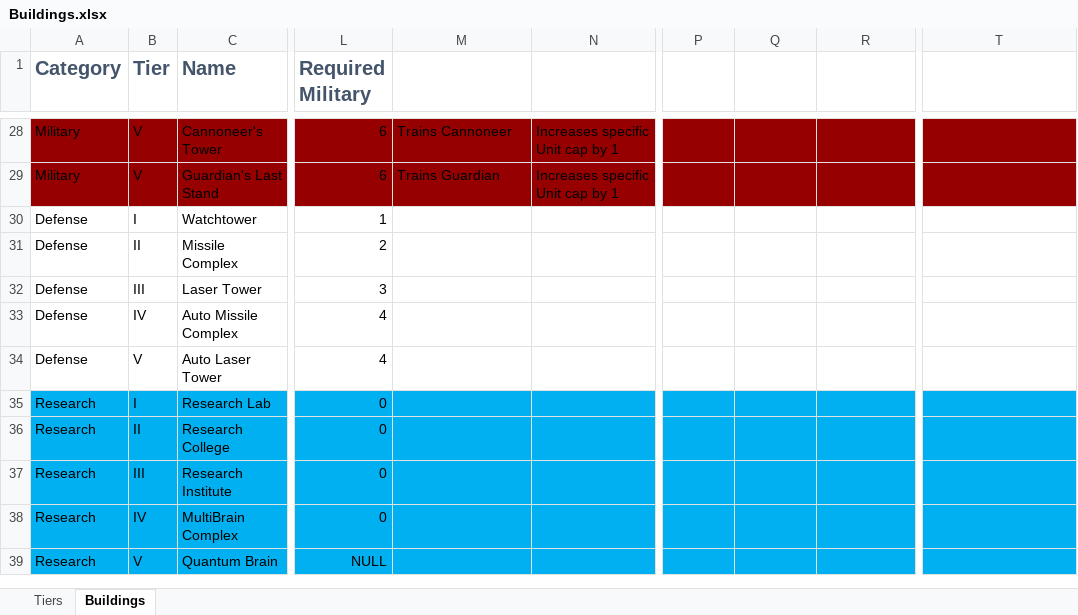
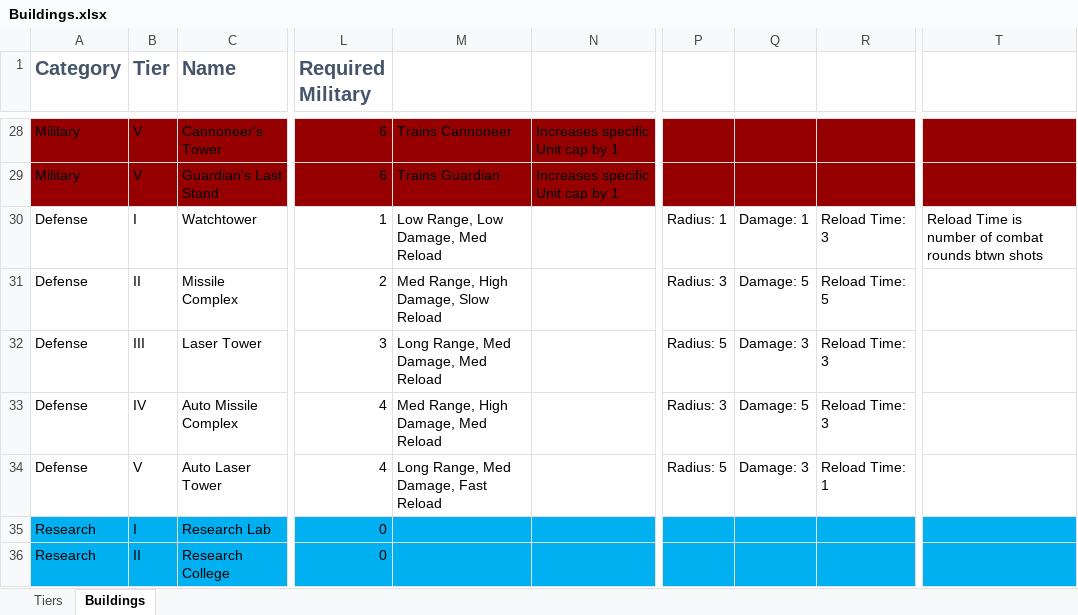
Before and after one commit to TheAVIATOR559/hex-trigger, an Excel workbook: design docs/Buildings.xlsx, sheet Buildings, drawn as a sheet; only a part is shown, gaps mark what is left out; the shorter side is filled out with more unchanged rows; values as stored, in another font and other column widths than the file's, no borders; the diff names each change by its address in the sheet, - before the commit and + after, or states it on an @@ line.

```diff
--- a/design docs/Buildings.xlsx (sheet Buildings)
+++ b/design docs/Buildings.xlsx (sheet Buildings)
-M30: (empty)
+M30: Low Range, Low Damage, Med Reload
-P30: (empty)
+P30: Radius: 1
-Q30: (empty)
+Q30: Damage: 1
-R30: (empty)
+R30: Reload Time: 3
-T30: (empty)
+T30: Reload Time is number of combat rounds btwn shots
-M31: (empty)
+M31: Med Range, High Damage, Slow Reload
-P31: (empty)
+P31: Radius: 3
-Q31: (empty)
+Q31: Damage: 5
-R31: (empty)
+R31: Reload Time: 5
-M32: (empty)
+M32: Long Range, Med Damage, Med Reload
-P32: (empty)
+P32: Radius: 5
-Q32: (empty)
+Q32: Damage: 3
-R32:R33: (empty)
+R32:R33: Reload Time: 3
-M33: (empty)
+M33: Med Range, High Damage, Med Reload
-P33: (empty)
+P33: Radius: 3
-Q33: (empty)
+Q33: Damage: 5
-M34: (empty)
+M34: Long Range, Med Damage, Fast Reload
-P34: (empty)
+P34: Radius: 5
-Q34: (empty)
+Q34: Damage: 3
-R34: (empty)
+R34: Reload Time: 1
```
Also changed, not shown: 47 other files.
